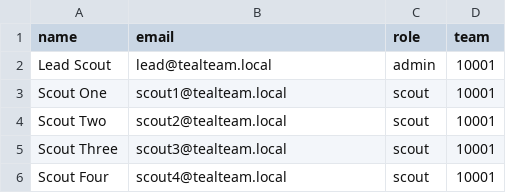
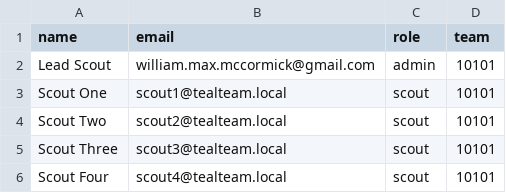
Before and after one commit to frc10101/TealTeam, a CSV file: deploy/event/roster.example.csv, drawn as a sheet.

```diff
--- a/deploy/event/roster.example.csv
+++ b/deploy/event/roster.example.csv
@@ -1,6 +1,6 @@
 name,email,role,team
-Lead Scout,lead@tealteam.local,admin,10001
-Scout One,scout1@tealteam.local,scout,10001
-Scout Two,scout2@tealteam.local,scout,10001
-Scout Three,scout3@tealteam.local,scout,10001
-Scout Four,scout4@tealteam.local,scout,10001
+Lead Scout,william.max.mccormick@gmail.com,admin,10101
+Scout One,scout1@tealteam.local,scout,10101
+Scout Two,scout2@tealteam.local,scout,10101
+Scout Three,scout3@tealteam.local,scout,10101
+Scout Four,scout4@tealteam.local,scout,10101
```
Also changed, not shown: 1 other file.
